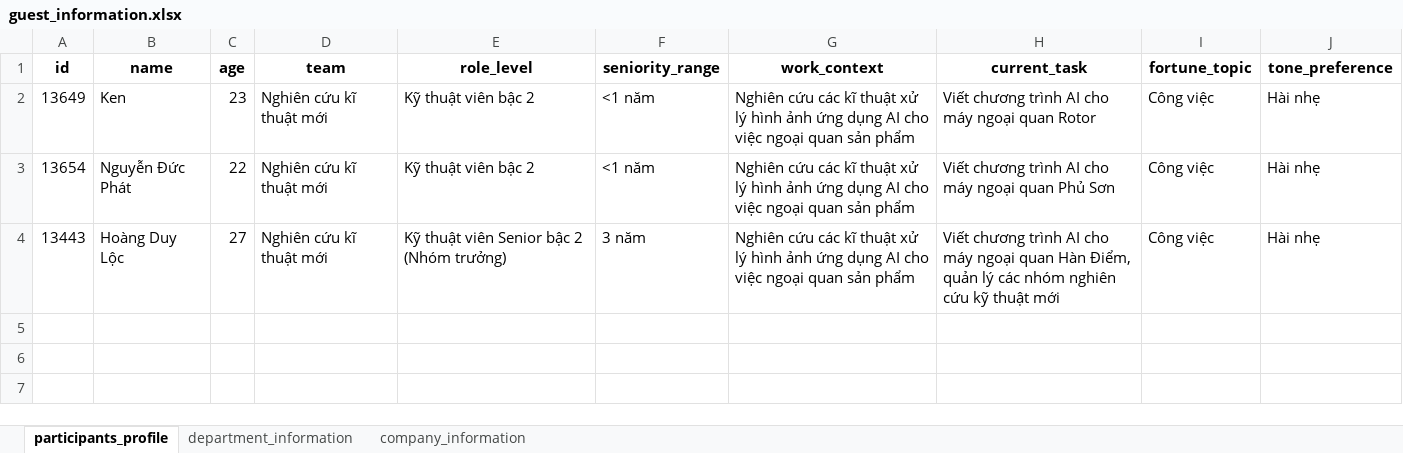
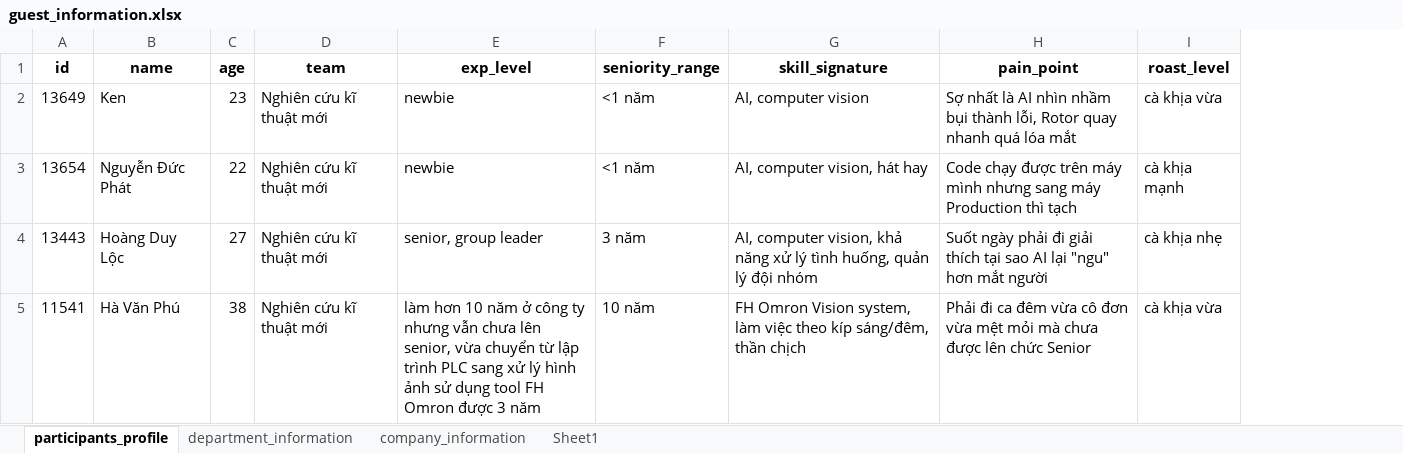
Before and after one commit to kenichikazama/MabuchiChatbot, an Excel workbook: data/guest_information.xlsx, sheet participants_profile, drawn as a sheet; only a part is shown; values as stored, in another font and other column widths than the file's, no borders; conditional formats not drawn; removed rows and columns are numbered as before the commit, all else as after; rows hold the shown columns only; the diff names each change by its address in the sheet, - before the commit and + after, or states it on an @@ line.

Commit message:
add note and some prompt context

```diff
--- a/data/guest_information.xlsx (sheet participants_profile)
+++ b/data/guest_information.xlsx (sheet participants_profile)
+sheet tab: Sheet1
-column E (role_level), rows 2-4: Kỹ thuật viên bậc 2 | Kỹ thuật viên bậc 2 | Kỹ thuật viên Senior bậc 2 (Nhóm trưởng)
+column E (exp_level), rows 2-4: newbie | newbie | senior, group leader
-column G (work_context), rows 2-4: all Nghiên cứu các kĩ thuật xử lý hình ảnh ứng dụng AI cho việc ngoại quan sản phẩm
-column H (current_task), rows 2-4: Viết chương trình AI cho máy ngoại quan Rotor | Viết chương trình AI cho máy ngoại quan Phủ Sơn | Viết chương trình AI cho máy ngoại quan Hàn Điểm, quản lý các nhóm nghiên cứu kỹ thuật mới
-column I (fortune_topic), rows 2-4: all Công việc
-column J (tone_preference), rows 2-4: all Hài nhẹ
+column G (skill_signature), rows 2-4: AI, computer vision | AI, computer vision, hát hay | AI, computer vision, khả năng xử lý tình huống, quản lý đội nhóm
+column H (pain_point), rows 2-4: Sợ nhất là AI nhìn nhầm bụi thành lỗi, Rotor quay nhanh quá lóa mắt | Code chạy được trên máy mình nhưng sang máy Production thì tạch | Suốt ngày phải đi giải thích tại sao AI lại "ngu" hơn mắt người
+column I (roast_level), rows 2-4: cà khịa vừa | cà khịa mạnh | cà khịa nhẹ
+row 5: 11541 | Hà Văn Phú | 38 | Nghiên cứu kĩ thuật mới | làm hơn 10 năm ở công ty nhưng vẫn chưa lên senior, vừa chuyển từ lập trình PLC sang xử lý hình ảnh sử dụng tool FH Omron được 3 năm | 10 năm | FH Omron Vision system, làm việc theo kíp sáng/đêm, thần chịch | Phải đi ca đêm vừa cô đơn vừa mệt mỏi mà chưa được lên chức Senior | cà khịa vừa
```
Also changed, not shown: sheet company_information, 7 other files.
